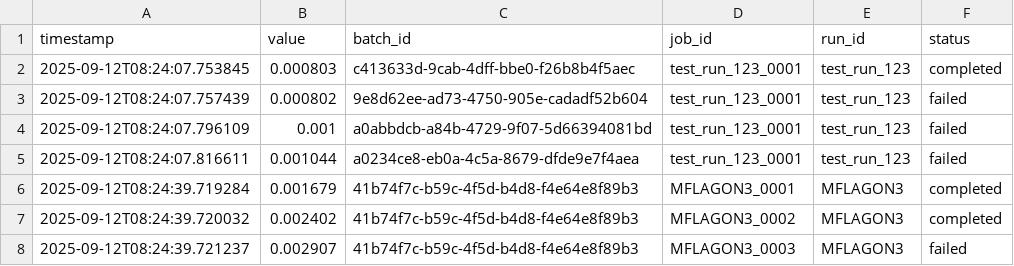
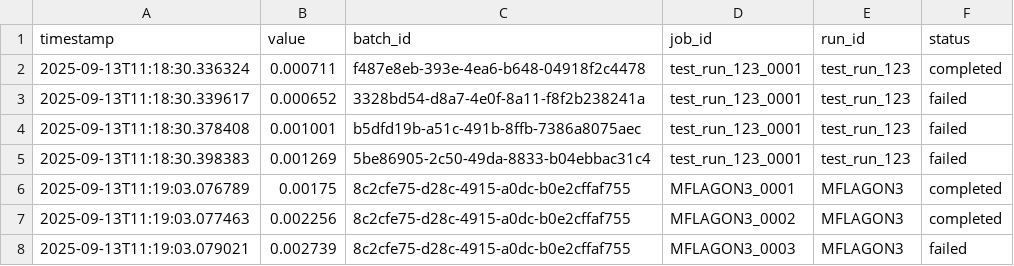
Before and after one commit to Nobukins/2bykilt, a CSV file: artifacts/metrics/job_duration_seconds.csv, drawn as a sheet.

Commit message:
test: update metrics artifacts from test execution
- Updated batch metrics CSV files with latest test run data
- Added PR body templates for documentation

```diff
--- a/artifacts/metrics/job_duration_seconds.csv
+++ b/artifacts/metrics/job_duration_seconds.csv
@@ -1,8 +1,8 @@
 timestamp,value,batch_id,job_id,run_id,status
-2025-09-12T08:24:07.753845,0.000803,c413633d-9cab-4dff-bbe0-f26b8b4f5aec,test_run_123_0001,test_run_123,completed
-2025-09-12T08:24:07.757439,0.000802,9e8d62ee-ad73-4750-905e-cadadf52b604,test_run_123_0001,test_run_123,failed
-2025-09-12T08:24:07.796109,0.001,a0abbdcb-a84b-4729-9f07-5d66394081bd,test_run_123_0001,test_run_123,failed
-2025-09-12T08:24:07.816611,0.001044,a0234ce8-eb0a-4c5a-8679-dfde9e7f4aea,test_run_123_0001,test_run_123,failed
-2025-09-12T08:24:39.719284,0.001679,41b74f7c-b59c-4f5d-b4d8-f4e64e8f89b3,MFLAGON3_0001,MFLAGON3,completed
-2025-09-12T08:24:39.720032,0.002402,41b74f7c-b59c-4f5d-b4d8-f4e64e8f89b3,MFLAGON3_0002,MFLAGON3,completed
-2025-09-12T08:24:39.721237,0.002907,41b74f7c-b59c-4f5d-b4d8-f4e64e8f89b3,MFLAGON3_0003,MFLAGON3,failed
+2025-09-13T11:18:30.336324,0.000711,f487e8eb-393e-4ea6-b648-04918f2c4478,test_run_123_0001,test_run_123,completed
+2025-09-13T11:18:30.339617,0.000652,3328bd54-d8a7-4e0f-8a11-f8f2b238241a,test_run_123_0001,test_run_123,failed
+2025-09-13T11:18:30.378408,0.001001,b5dfd19b-a51c-491b-8ffb-7386a8075aec,test_run_123_0001,test_run_123,failed
+2025-09-13T11:18:30.398383,0.001269,5be86905-2c50-49da-8833-b04ebbac31c4,test_run_123_0001,test_run_123,failed
+2025-09-13T11:19:03.076789,0.00175,8c2cfe75-d28c-4915-a0dc-b0e2cffaf755,MFLAGON3_0001,MFLAGON3,completed
+2025-09-13T11:19:03.077463,0.002256,8c2cfe75-d28c-4915-a0dc-b0e2cffaf755,MFLAGON3_0002,MFLAGON3,completed
+2025-09-13T11:19:03.079021,0.002739,8c2cfe75-d28c-4915-a0dc-b0e2cffaf755,MFLAGON3_0003,MFLAGON3,failed
```
Also changed, not shown: artifacts/metrics/batch_created.csv, artifacts/metrics/batch_size.csv, 5 other files.
